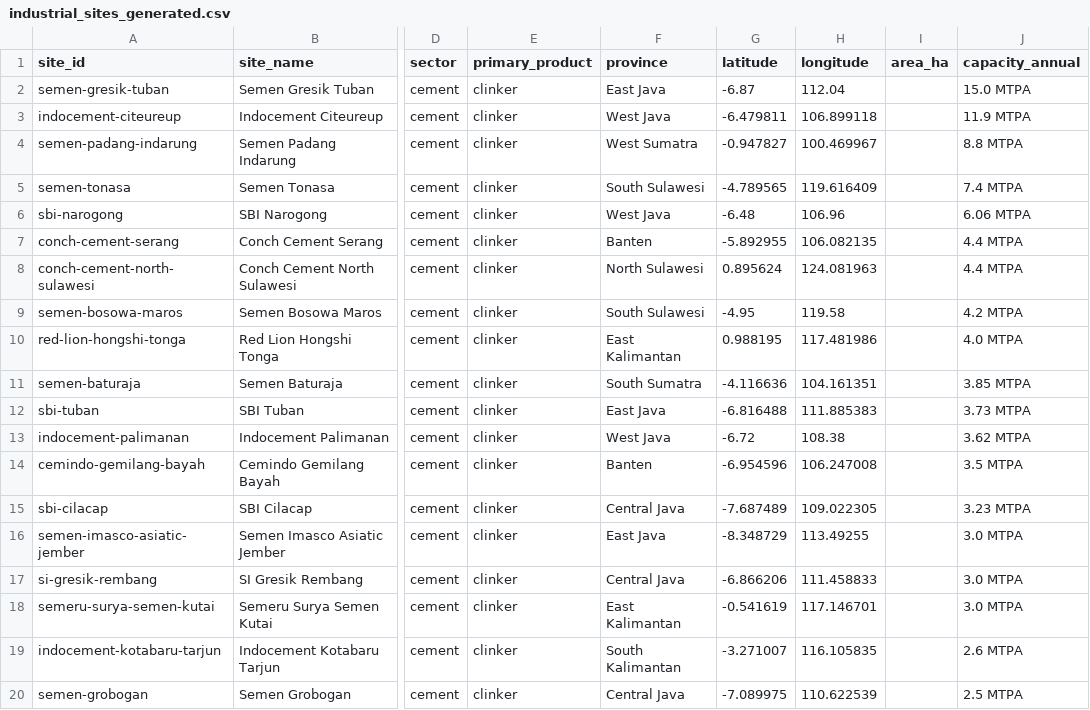
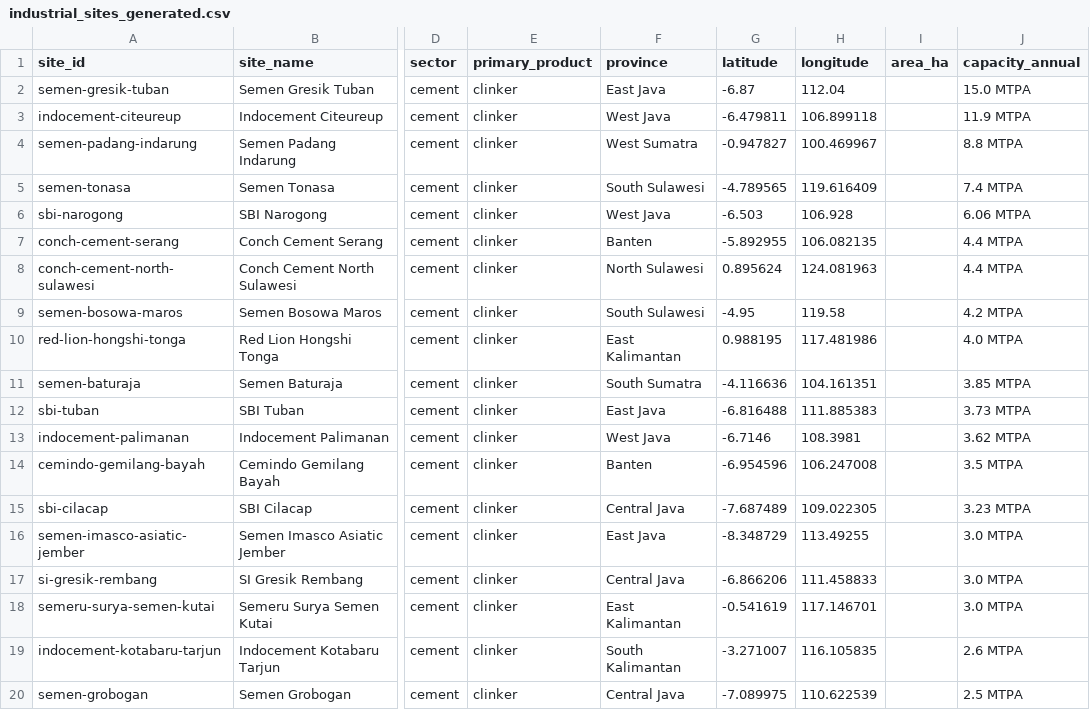
Before and after one commit to shaanbarca/sez-renewable-energy-dashboard, a CSV file: outputs/data/processed/industrial_sites_generated.csv, drawn as a sheet; only a part is shown, gaps mark what is left out; the diff names each change by its address in the sheet, - before the commit and + after, or states it on an @@ line.

```diff
--- a/outputs/data/processed/industrial_sites_generated.csv
+++ b/outputs/data/processed/industrial_sites_generated.csv
-G6 (latitude): -6.48
+G6 (latitude): -6.503
-H6 (longitude): 106.96
+H6 (longitude): 106.928
-G13 (latitude): -6.72
+G13 (latitude): -6.7146
-H13 (longitude): 108.38
+H13 (longitude): 108.3981
```
Also changed, not shown: outputs/data/processed/dim_sites.csv, outputs/data/processed/fct_site_solar_potential.csv, 4 other files.
